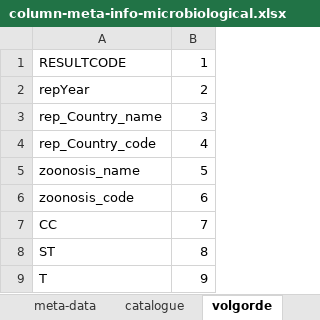
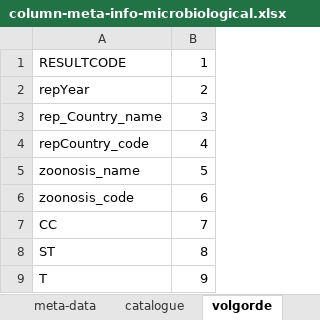
Before and after one commit to WFSRDataScience/CHEFS, an Excel workbook: 06. Meta data/column-meta-info-microbiological.xlsx, sheet volgorde, drawn as a sheet; only a part is shown; values as stored, in another font and other column widths than the file's, no borders; the diff names each change by its address in the sheet, - before the commit and + after, or states it on an @@ line.

```diff
--- a/06. Meta data/column-meta-info-microbiological.xlsx (sheet volgorde)
+++ b/06. Meta data/column-meta-info-microbiological.xlsx (sheet volgorde)
-A4: rep_Country_code
+A4: repCountry_code
```
Also changed, not shown: sheet meta-data, 4 other files.
